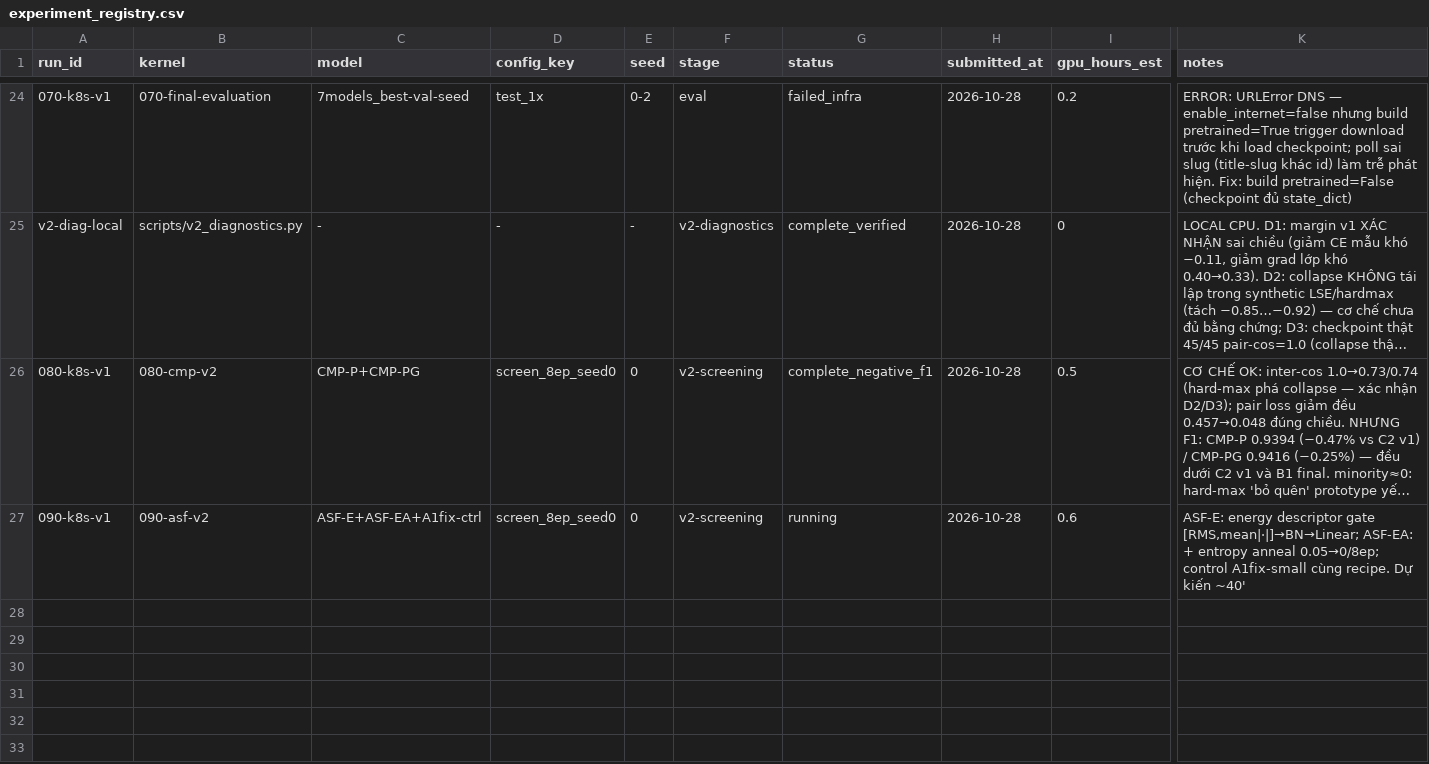
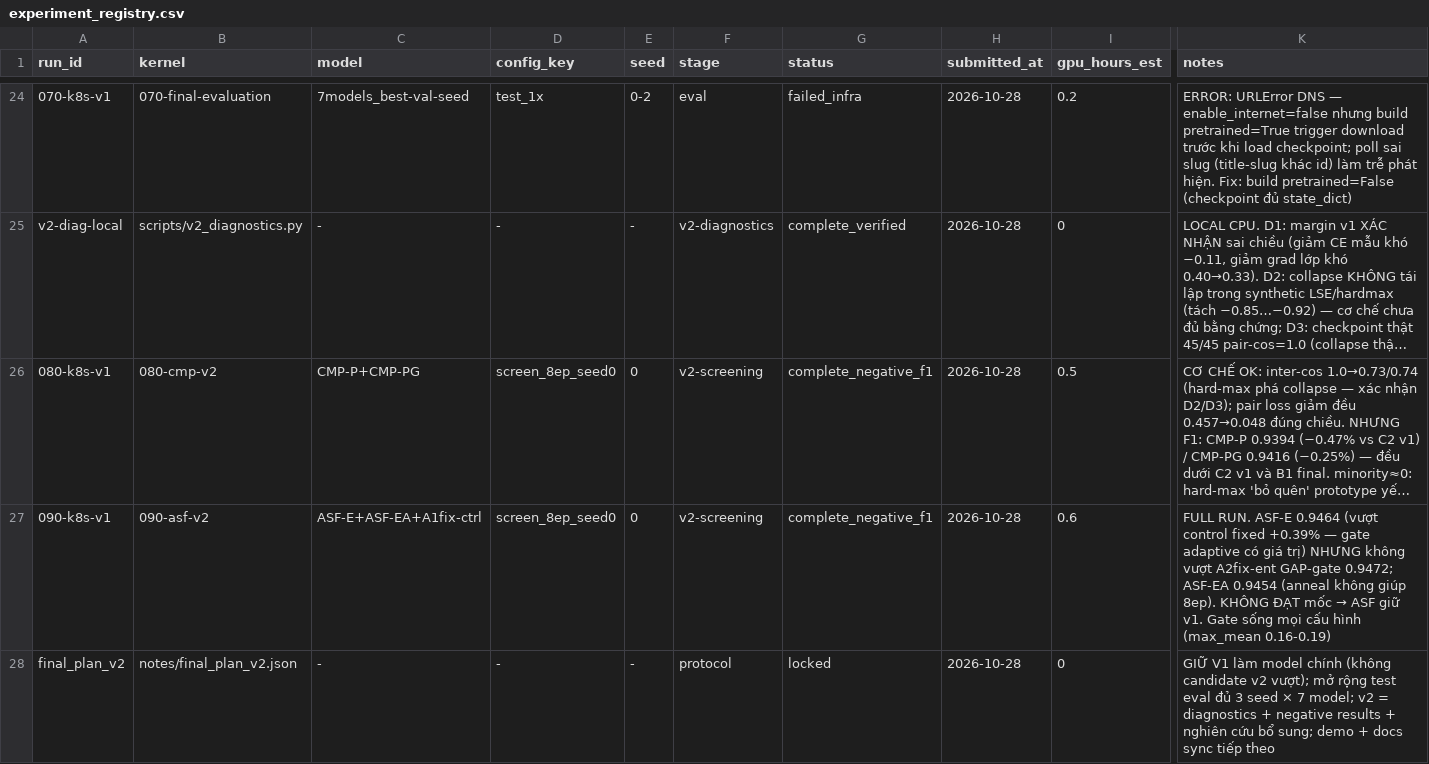
Before and after one commit to bangdang-ai-developer/kaggle-research, a CSV file: notes/experiment_registry.csv, drawn as a sheet; only a part is shown, gaps mark what is left out; long unchanged cells end in …; rows hold the shown columns only; the diff names each change by its address in the sheet, - before the commit and + after, or states it on an @@ line.

Commit message:
V2 screening complete: ASF-E beats fixed control (+0.39%) but not GAP-gate v1 (0.9464 vs 0.9472); CMP hard-max fixes collapse but no F1 gain. Decision: keep v1 models, v2 = diagnostics + expanded eval; final_plan_v2.json locked

```diff
--- a/notes/experiment_registry.csv
+++ b/notes/experiment_registry.csv
-G27 (status): running
+G27 (status): complete_negative_f1
@@ K27 (notes): ASF-E: energy descriptor gate [RMS,mean|·|]→BN→Linear; ASF-EA: + entropy anneal 0.05→0/8ep; control A1fix-small cùng recipe. Dự kiến ~40' → FULL RUN. ASF-E 0.9464 (vượt control fixed +0.39% — gate adaptive có giá trị) NHƯNG không vượt A2fix-ent GAP-gate 0.9472; ASF-EA 0.9454 (anneal không giúp 8ep). KHÔNG ĐẠT mốc → ASF giữ v1. Gate sống mọi cấu hình (max_mean 0.16-0.19) @@
+row 28: final_plan_v2 | notes/final_plan_v2.json | - | - | - | protocol | locked | 2026-10-28 | 0 | GIỮ V1 làm model chính (không candidate v2 vượt); mở rộng test eval đủ 3 seed × 7 model; v2 = diagnostics + negative results + nghiên cứu bổ sung; demo + docs sync tiếp theo
```
Also changed, not shown: 1 other file.
